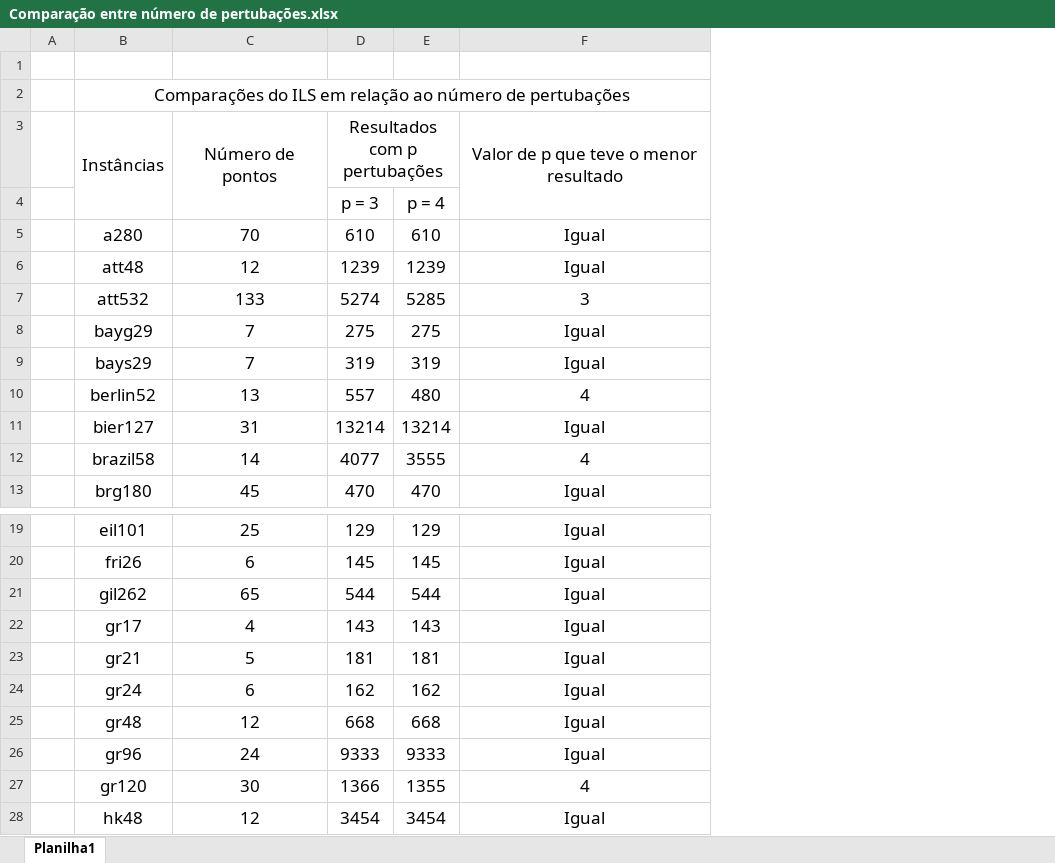
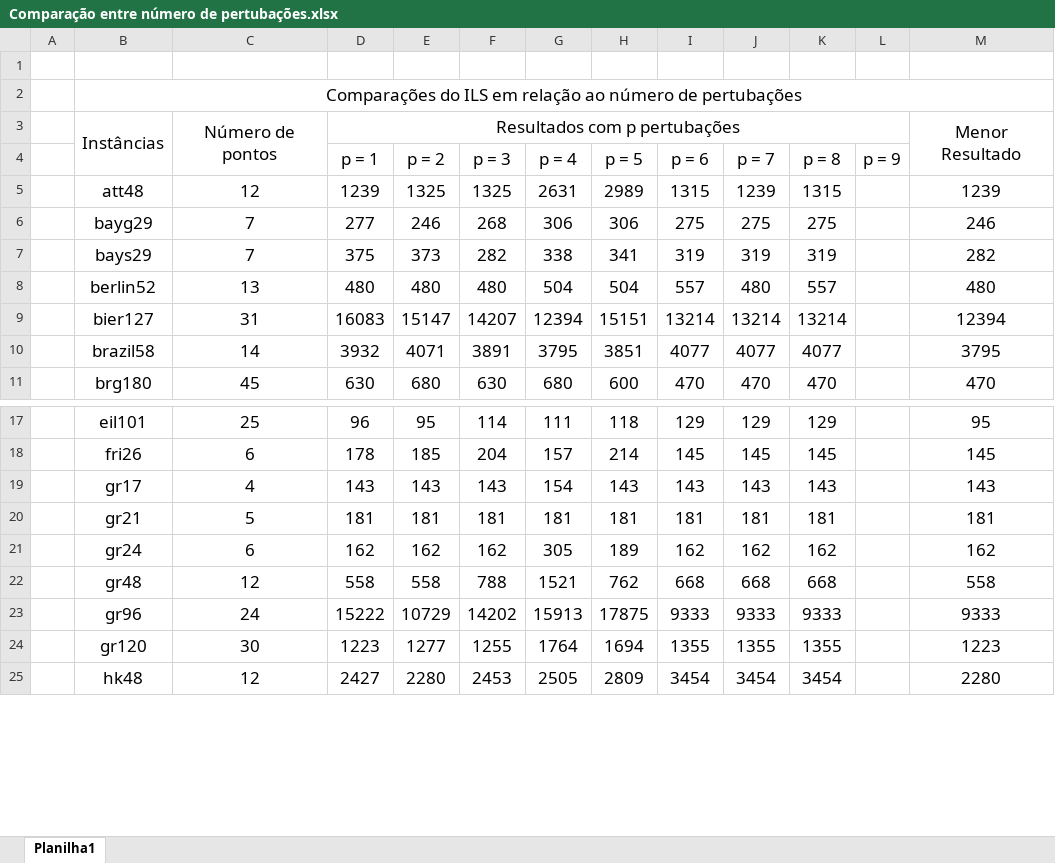
Before and after one commit to PauloDezingrini/Iniciacao-Cientifica, an Excel workbook: Arquivos/Comparações/Comparação entre número de pertubações.xlsx, sheet Planilha1, drawn as a sheet; only a part is shown, gaps mark what is left out; values as stored, in another font and other column widths than the file's, no borders; conditional formats not drawn; removed rows and columns are numbered as before the commit, all else as after; the diff covers the shown part only; the diff names each change by its address in the sheet, - before the commit and + after, or states it on an @@ line.

```diff
--- a/Arquivos/Comparações/Comparação entre número de pertubações.xlsx (sheet Planilha1)
+++ b/Arquivos/Comparações/Comparação entre número de pertubações.xlsx (sheet Planilha1)
+column D, row 3: Resultados com p pertubações; rows 5-11: 1239 | 277 | 375 | 480 | 16083 | 3932 | 630; rows 17-25: 96 | 178 | 143 | 181 | 162 | 558 | 15222 | 1223 | 2427
+column E, rows 5-11: 1325 | 246 | 373 | 480 | 15147 | 4071 | 680; rows 17-25: 95 | 185 | 143 | 181 | 162 | 558 | 10729 | 1277 | 2280
+column F, rows 5-11: 1325 | 268 | 282 | 480 | 14207 | 3891 | 630; rows 17-25: 114 | 204 | 143 | 181 | 162 | 788 | 14202 | 1255 | 2453
+column G, rows 5-11: 2631 | 306 | 338 | 504 | 12394 | 3795 | 680; rows 17-25: 111 | 157 | 154 | 181 | 305 | 1521 | 15913 | 1764 | 2505
+column H, rows 5-11: 2989 | 306 | 341 | 504 | 15151 | 3851 | 600; rows 17-25: 118 | 214 | 143 | 181 | 189 | 762 | 17875 | 1694 | 2809
-column F, row 3: Valor de p que teve o menor resultado; row 6: Igual; rows 8-13: Igual | Igual | 4 | Igual | 4 | Igual; rows 19-20: Igual | Igual; rows 22-28: Igual | Igual | Igual | Igual | Igual | 4 | Igual
+column K, rows 5-11: 1315 | 275 | 319 | 557 | 13214 | 4077 | 470; rows 17-25: 129 | 145 | 143 | 181 | 162 | 668 | 9333 | 1355 | 3454
+column L, empty
+column M, row 3: Menor Resultado; rows 5-11: 1239 | 246 | 282 | 480 | 12394 | 3795 | 470; rows 17-25: 95 | 145 | 143 | 181 | 162 | 558 | 9333 | 1223 | 2280
-I3: Resultados com p pertubações
+I3: (empty)
-D3:E3 merged
-row 4:  |  |  | p = 3 | p = 4
-row 5:  | a280 | 70 | 610 | 610 | Igual
+row 4:  |  |  | p = 1 | p = 2 | p = 3 | p = 4 | p = 5 | p = 6 | p = 7 | p = 8 | p = 9
-I5: 1239
+I5: 1315
-row 7:  | att532 | 133 | 5274 | 5285 | 3
-J10: 3555
+J10: 4077
-row 21:  | gil262 | 65 | 544 | 544 | Igual
-I24: 1366
+I24: 1355
```
Also changed, not shown: 1 added row, 10 removed rows and 5 edited cells elsewhere in this sheet.
